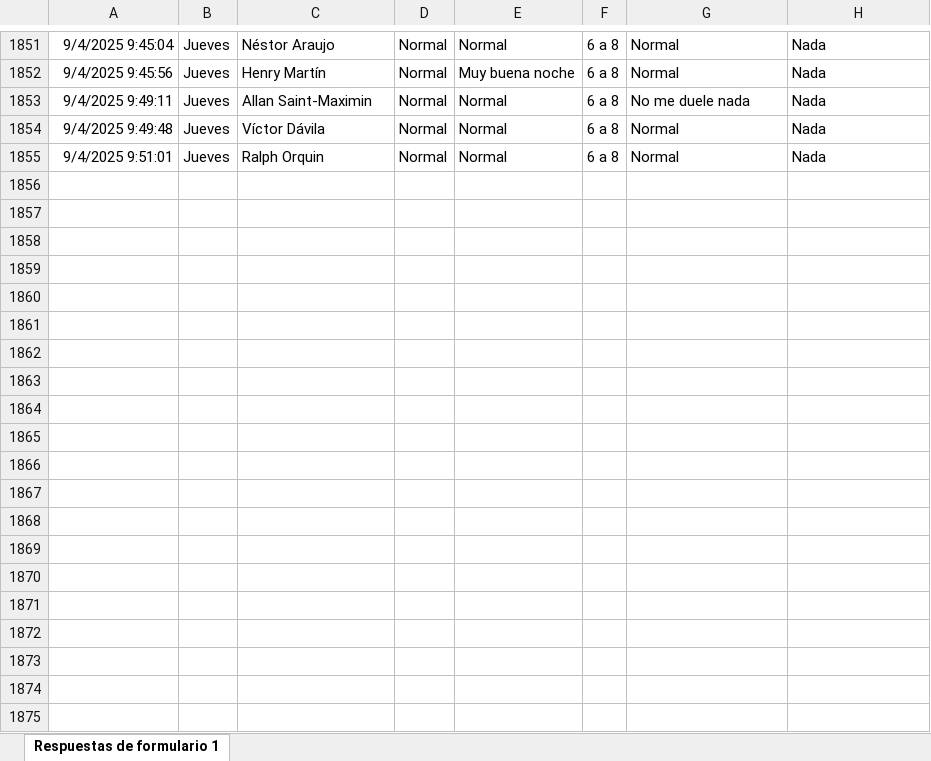
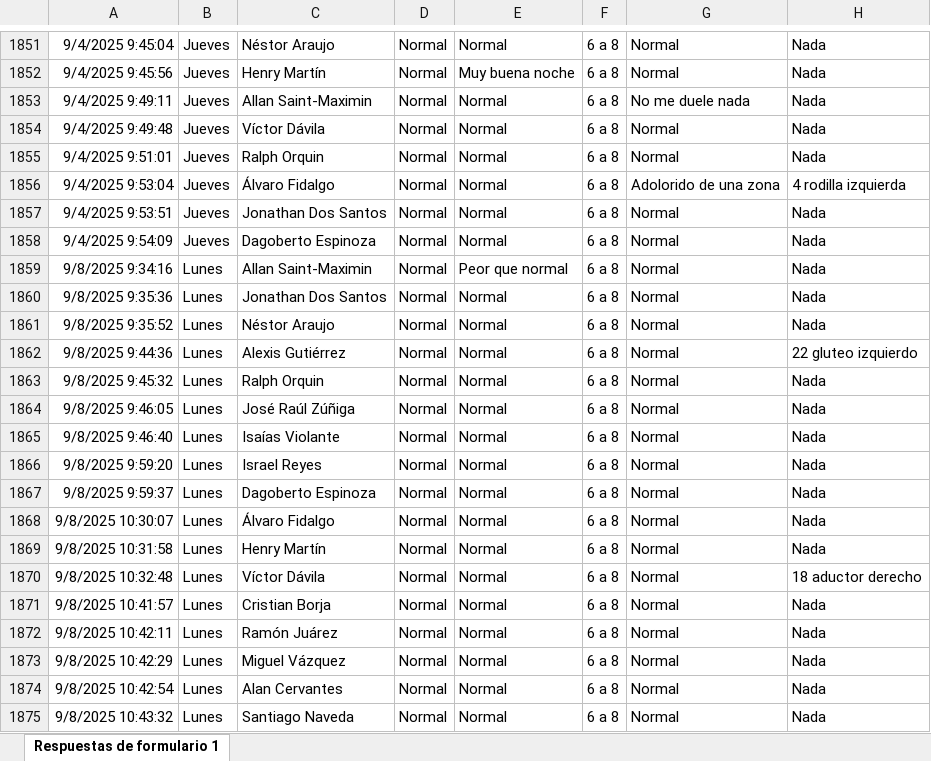
Before and after one commit to mr2293/dashboard_cargas, an Excel workbook: data/bienestar_jugador_primer_equipo_respuestas.xlsx, sheet Respuestas de formulario 1, drawn as a sheet; only a part is shown, gaps mark what is left out; values as stored, in another font and other column widths than the file's, no borders; charts and pictures and conditional formats and table styles not drawn; the diff names each change by its address in the sheet, - before the commit and + after, or states it on an @@ line.

```diff
--- a/data/bienestar_jugador_primer_equipo_respuestas.xlsx (sheet Respuestas de formulario 1)
+++ b/data/bienestar_jugador_primer_equipo_respuestas.xlsx (sheet Respuestas de formulario 1)
+row 1856: 9/4/2025 9:53:04 | Jueves | Álvaro Fidalgo | Normal | Normal | 6 a 8 | Adolorido de una zona | 4 rodilla izquierda
+row 1857: 9/4/2025 9:53:51 | Jueves | Jonathan Dos Santos | Normal | Normal | 6 a 8 | Normal | Nada
+row 1858: 9/4/2025 9:54:09 | Jueves | Dagoberto Espinoza | Normal | Normal | 6 a 8 | Normal | Nada
+row 1859: 9/8/2025 9:34:16 | Lunes | Allan Saint-Maximin | Normal | Peor que normal | 6 a 8 | Normal | Nada
+row 1860: 9/8/2025 9:35:36 | Lunes | Jonathan Dos Santos | Normal | Normal | 6 a 8 | Normal | Nada
+row 1861: 9/8/2025 9:35:52 | Lunes | Néstor Araujo | Normal | Normal | 6 a 8 | Normal | Nada
+row 1862: 9/8/2025 9:44:36 | Lunes | Alexis Gutiérrez | Normal | Normal | 6 a 8 | Normal | 22 gluteo izquierdo
+row 1863: 9/8/2025 9:45:32 | Lunes | Ralph Orquin | Normal | Normal | 6 a 8 | Normal | Nada
+row 1864: 9/8/2025 9:46:05 | Lunes | José Raúl Zúñiga | Normal | Normal | 6 a 8 | Normal | Nada
+row 1865: 9/8/2025 9:46:40 | Lunes | Isaías Violante | Normal | Normal | 6 a 8 | Normal | Nada
+row 1866: 9/8/2025 9:59:20 | Lunes | Israel Reyes | Normal | Normal | 6 a 8 | Normal | Nada
+row 1867: 9/8/2025 9:59:37 | Lunes | Dagoberto Espinoza | Normal | Normal | 6 a 8 | Normal | Nada
+row 1868: 9/8/2025 10:30:07 | Lunes | Álvaro Fidalgo | Normal | Normal | 6 a 8 | Normal | Nada
+row 1869: 9/8/2025 10:31:58 | Lunes | Henry Martín | Normal | Normal | 6 a 8 | Normal | Nada
+row 1870: 9/8/2025 10:32:48 | Lunes | Víctor Dávila | Normal | Normal | 6 a 8 | Normal | 18 aductor derecho
+row 1871: 9/8/2025 10:41:57 | Lunes | Cristian Borja | Normal | Normal | 6 a 8 | Normal | Nada
+row 1872: 9/8/2025 10:42:11 | Lunes | Ramón Juárez | Normal | Normal | 6 a 8 | Normal | Nada
+row 1873: 9/8/2025 10:42:29 | Lunes | Miguel Vázquez | Normal | Normal | 6 a 8 | Normal | Nada
+row 1874: 9/8/2025 10:42:54 | Lunes | Alan Cervantes | Normal | Normal | 6 a 8 | Normal | Nada
+row 1875: 9/8/2025 10:43:32 | Lunes | Santiago Naveda | Normal | Normal | 6 a 8 | Normal | Nada
```
Also changed, not shown: 2 other files.
